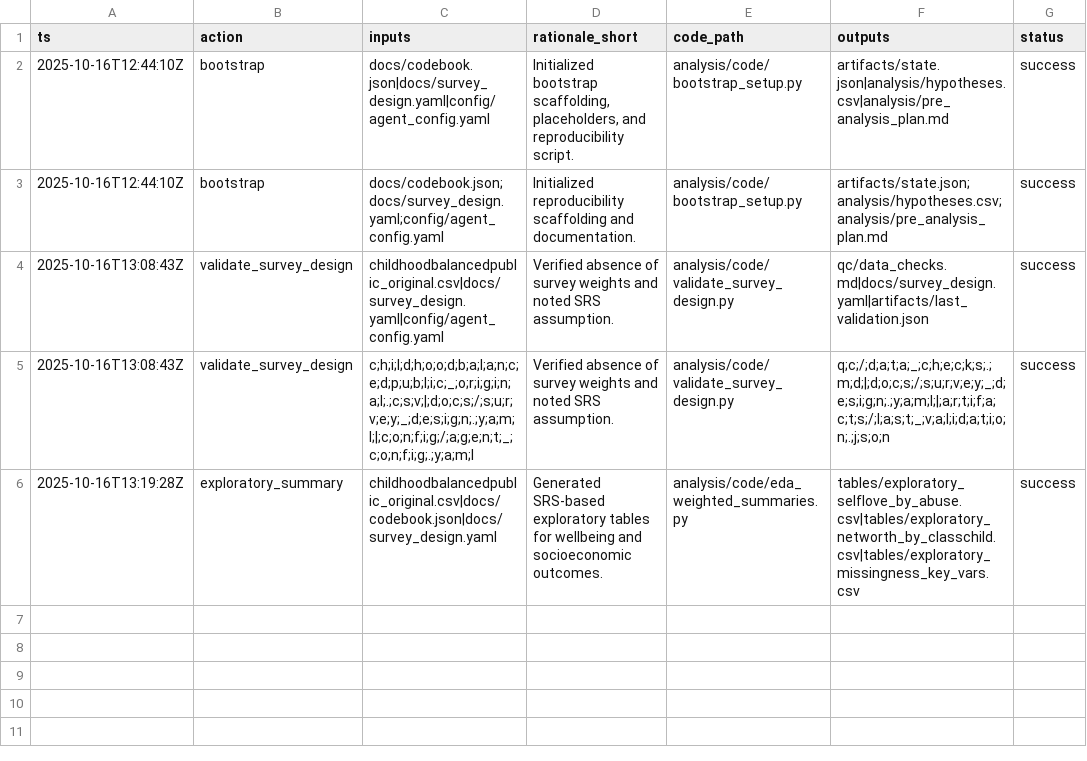
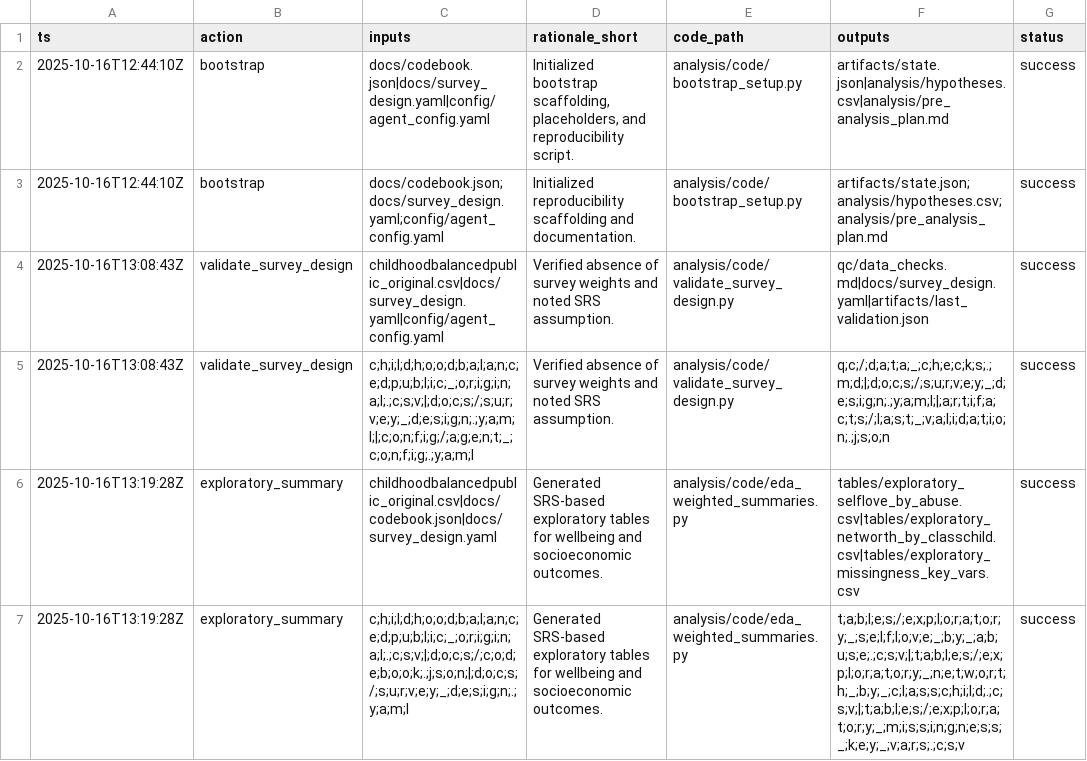
Before and after one commit to whp-wessel/ai_scientist, a CSV file: analysis/decision_log.csv, drawn as a sheet.

Commit message:
analysis(tables): add exploratory wellbeing & socioeconomic summaries

```diff
--- a/analysis/decision_log.csv
+++ b/analysis/decision_log.csv
@@ -6 +6,2 @@ ts,action,inputs,rationale_short,code_path,outputs,status
 2025-10-16T13:19:28Z,exploratory_summary,"childhoodbalancedpublic_original.csv|docs/codebook.json|docs/survey_design.yaml","Generated SRS-based exploratory tables for wellbeing and socioeconomic outcomes.",analysis/code/eda_weighted_summaries.py,"tables/exploratory_selflove_by_abuse.csv|tables/exploratory_networth_by_classchild.csv|tables/exploratory_missingness_key_vars.csv",success
+2025-10-16T13:19:28Z,exploratory_summary,c;h;i;l;d;h;o;o;d;b;a;l;a;n;c;e;d;p;u;b;l;i;c;_;o;r;i;g;i;n;a;l;.;c;s;v;|;d;o;c;s;/;c;o;d;e;b;o;o;k;.;j;s;o;n;|;d;o;c;s;/;s;u;r;v;e;y;_;d;e;s;i;g;n;.;y;a;m;l,Generated SRS-based exploratory tables for wellbeing and socioeconomic outcomes.,analysis/code/eda_weighted_summaries.py,t;a;b;l;e;s;/;e;x;p;l;o;r;a;t;o;r;y;_;s;e;l;f;l;o;v;e;_;b;y;_;a;b;u;s;e;.;c;s;v;|;t;a;b;l;e;s;/;e;x;p;l;o;r;a;t;o;r;y;_;n;e;t;w;o;r;t;h;_;b;y;_;c;l;a;s;s;c;h;i;l;d;.;c;s;v;|;t;a;b;l;e;s;/;e;x;p;l;o;r;a;t;o;r;y;_;m;i;s;s;i;n;g;n;e;s;s;_;k;e;y;_;v;a;r;s;.;c;s;v,success
```
Also changed, not shown: 8 other files.
